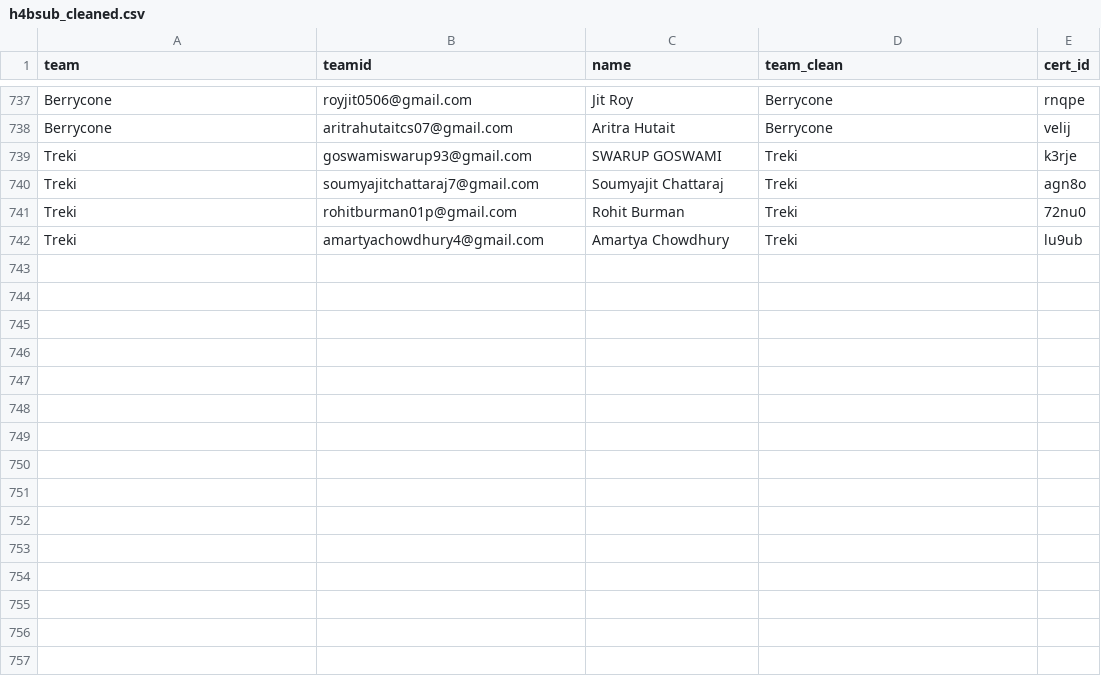
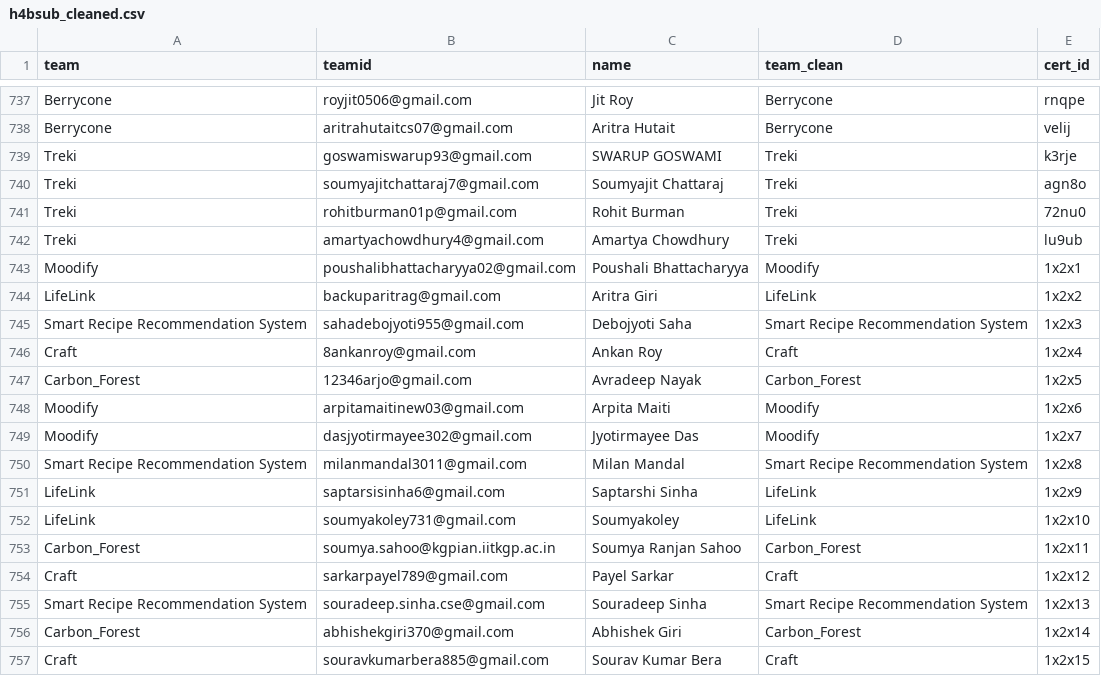
Before and after one commit to sagnikmitra/certificates, a CSV file: h4bsub_cleaned.csv, drawn as a sheet; only a part is shown, gaps mark what is left out.

Commit message:
Update h4bsub_cleaned.csv

```diff
--- a/h4bsub_cleaned.csv
+++ b/h4bsub_cleaned.csv
@@ -742 +742,16 @@ Treki,rohitburman01p@gmail.com,Rohit Burman ,Treki,72nu0
 Treki,amartyachowdhury4@gmail.com,Amartya Chowdhury,Treki,lu9ub
+Moodify,poushalibhattacharyya02@gmail.com,Poushali Bhattacharyya,Moodify,1x2x1
+LifeLink,backuparitrag@gmail.com,Aritra Giri,LifeLink,1x2x2
+Smart Recipe Recommendation System,sahadebojyoti955@gmail.com,Debojyoti Saha,Smart Recipe Recommendation System,1x2x3
+Craft,8ankanroy@gmail.com,Ankan Roy,Craft,1x2x4
+Carbon_Forest,12346arjo@gmail.com,Avradeep Nayak,Carbon_Forest,1x2x5
+Moodify,arpitamaitinew03@gmail.com,Arpita Maiti,Moodify,1x2x6
+Moodify,dasjyotirmayee302@gmail.com,Jyotirmayee Das,Moodify,1x2x7
+Smart Recipe Recommendation System,milanmandal3011@gmail.com,Milan Mandal,Smart Recipe Recommendation System,1x2x8
+LifeLink,saptarsisinha6@gmail.com,Saptarshi Sinha,LifeLink,1x2x9
+LifeLink,soumyakoley731@gmail.com,Soumyakoley,LifeLink,1x2x10
+Carbon_Forest,soumya.sahoo@kgpian.iitkgp.ac.in,Soumya Ranjan Sahoo,Carbon_Forest,1x2x11
+Craft,sarkarpayel789@gmail.com,Payel Sarkar,Craft,1x2x12
+Smart Recipe Recommendation System,souradeep.sinha.cse@gmail.com,Souradeep Sinha,Smart Recipe Recommendation System,1x2x13
+Carbon_Forest,abhishekgiri370@gmail.com,Abhishek Giri,Carbon_Forest,1x2x14
+Craft,souravkumarbera885@gmail.com,Sourav Kumar Bera,Craft,1x2x15
```
